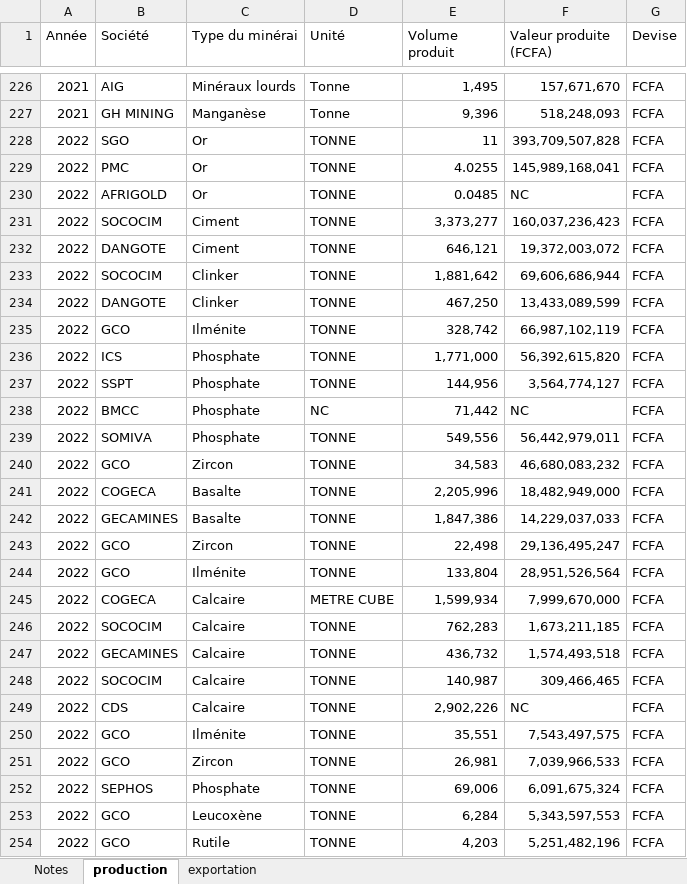
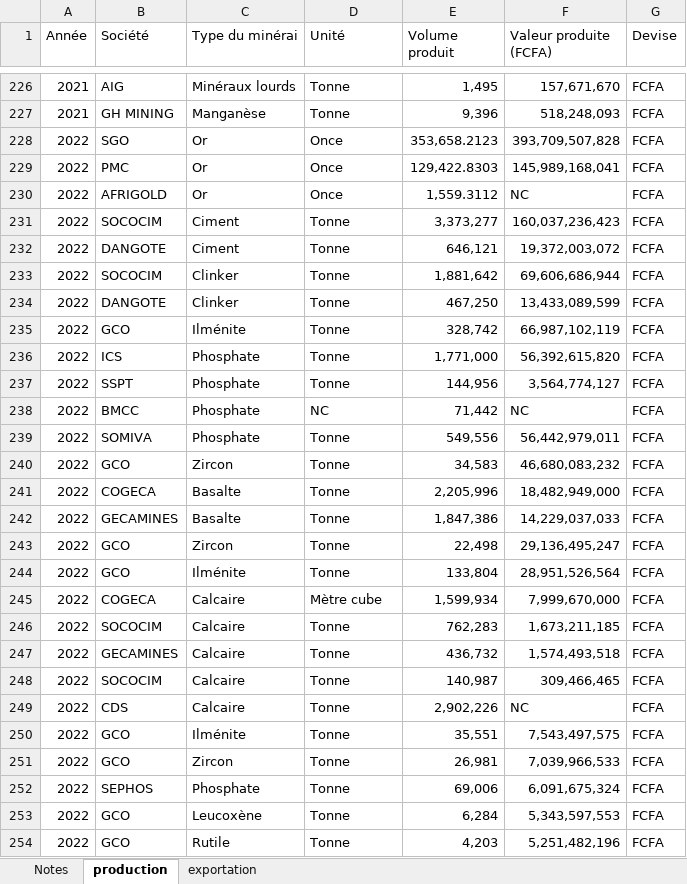
Before and after one commit to JODRAFF9/production-et-vente-itie, an Excel workbook: Données sur la production et les ventes.xlsx, sheet production, drawn as a sheet; only a part is shown, gaps mark what is left out; values as stored, in another font and other column widths than the file's, no borders; the diff covers the shown part only; the diff names each change by its address in the sheet, - before the commit and + after, or states it on an @@ line.

```diff
--- a/Données sur la production et les ventes.xlsx (sheet production)
+++ b/Données sur la production et les ventes.xlsx (sheet production)
-D228:D230 (Unité): TONNE
+D228:D230 (Unité): Once
-E228 (Volume produit): 11
+E228 (Volume produit): 353,658.2123
-E229 (Volume produit): 4.0255
+E229 (Volume produit): 129,422.8303
-E230 (Volume produit): 0.0485
+E230 (Volume produit): 1,559.3112
-D231:D237 (Unité): TONNE
+D231:D237 (Unité): Tonne
-D239:D244 (Unité): TONNE
+D239:D244 (Unité): Tonne
-D245 (Unité): METRE CUBE
+D245 (Unité): Mètre cube
-D246:D254 (Unité): TONNE
+D246:D254 (Unité): Tonne
```
Also changed, not shown: 170 edited cells elsewhere in this sheet, sheet exportation, sheet Notes.
